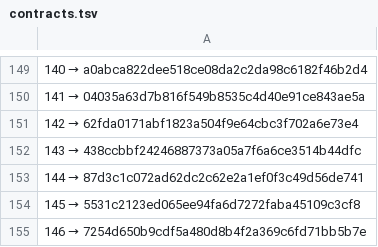
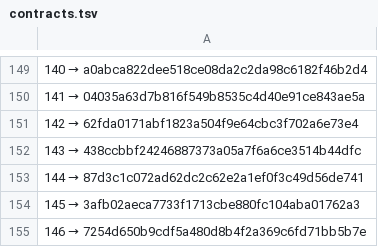
Before and after one commit to a3ka/dev-harness, a TSV file: registry/contracts.tsv, drawn as a sheet; only a part is shown, gaps mark what is left out.

Commit message:
реестр: REPLACE 145 → 3afb02aeca7733f1713cbe880fc104aba01762a3 (frozen/contracts/145/4, после ленда)

```diff
--- a/registry/contracts.tsv
+++ b/registry/contracts.tsv
@@ -153,3 +153,3 @@
 144 → 87d3c1c072ad62dc2c62e2a1ef0f3c49d56de741
-145 → 5531c2123ed065ee94fa6d7272faba45109c3cf8
+145 → 3afb02aeca7733f1713cbe880fc104aba01762a3
 146 → 7254d650b9cdf5a480d8b4f2a369c6fd71bb5b7e
```
